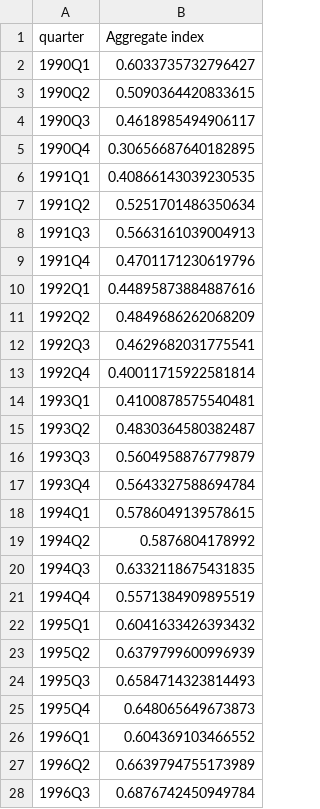
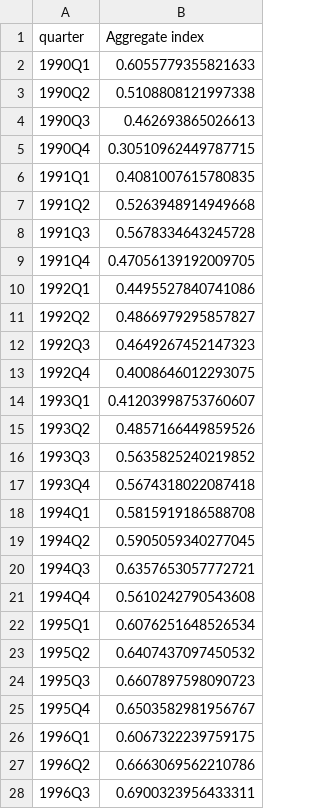
Before and after one commit to fcela/frb-heat-index, a CSV file: data/aggregate.csv, drawn as a sheet; only a part is shown; the diff covers the shown part only.

```diff
--- a/data/aggregate.csv
+++ b/data/aggregate.csv
@@ -1,28 +1,28 @@
 quarter,Aggregate index
-1990Q1,0.6033735732796427
-1990Q2,0.5090364420833615
-1990Q3,0.4618985494906117
-1990Q4,0.30656687640182895
-1991Q1,0.40866143039230535
-1991Q2,0.5251701486350634
-1991Q3,0.5663161039004913
-1991Q4,0.4701171230619796
-1992Q1,0.44895873884887616
-1992Q2,0.4849686262068209
-1992Q3,0.4629682031775541
-1992Q4,0.40011715922581814
-1993Q1,0.4100878575540481
-1993Q2,0.4830364580382487
-1993Q3,0.5604958876779879
-1993Q4,0.5643327588694784
-1994Q1,0.5786049139578615
-1994Q2,0.5876804178992
-1994Q3,0.6332118675431835
-1994Q4,0.5571384909895519
-1995Q1,0.6041633426393432
-1995Q2,0.6379799600996939
-1995Q3,0.6584714323814493
-1995Q4,0.648065649673873
-1996Q1,0.604369103466552
-1996Q2,0.6639794755173989
-1996Q3,0.6876742450949784
+1990Q1,0.6055779355821633
+1990Q2,0.5108808121997338
+1990Q3,0.462693865026613
+1990Q4,0.30510962449787715
+1991Q1,0.4081007615780835
+1991Q2,0.5263948914949668
+1991Q3,0.5678334643245728
+1991Q4,0.47056139192009705
+1992Q1,0.4495527840741086
+1992Q2,0.4866979295857827
+1992Q3,0.4649267452147323
+1992Q4,0.4008646012293075
+1993Q1,0.41203998753760607
+1993Q2,0.4857166449859526
+1993Q3,0.5635825240219852
+1993Q4,0.5674318022087418
+1994Q1,0.5815919186588708
+1994Q2,0.5905059340277045
+1994Q3,0.6357653057772721
+1994Q4,0.5610242790543608
+1995Q1,0.6076251648526534
+1995Q2,0.6407437097450532
+1995Q3,0.6607897598090723
+1995Q4,0.6503582981956767
+1996Q1,0.6067322239759175
+1996Q2,0.6663069562210786
+1996Q3,0.6900323956433311
```
Also changed, not shown: 1 added row and 119 edited cells elsewhere in this file, data/components.csv, data/indicators_standardized.csv, 25 other files.
